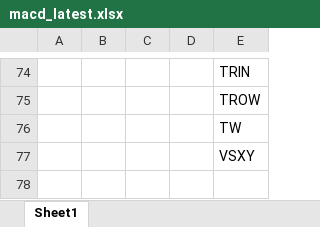
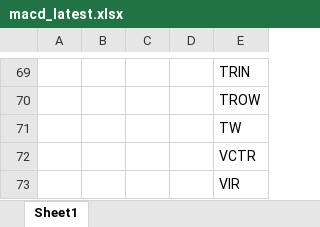
Before and after one commit to Kira11-ja/macd-scanner, an Excel workbook: results/macd_latest.xlsx, sheet Sheet1, drawn as a sheet; only a part is shown, gaps mark what is left out; values as stored, in another font and other column widths than the file's, no borders; addresses are those after the commit; the diff covers the shown part only; the diff names each change by its address in the sheet, - before the commit and + after, or states it on an @@ line.

```diff
--- a/results/macd_latest.xlsx (sheet Sheet1)
+++ b/results/macd_latest.xlsx (sheet Sheet1)
-E72: VSXY
+E72: VCTR
+row 73:  |  |  |  | VIR
```
Also changed, not shown: 32 added rows, 37 removed rows and 43 edited cells elsewhere in this sheet, results/symbols_raw.xlsx, 1 other file.
